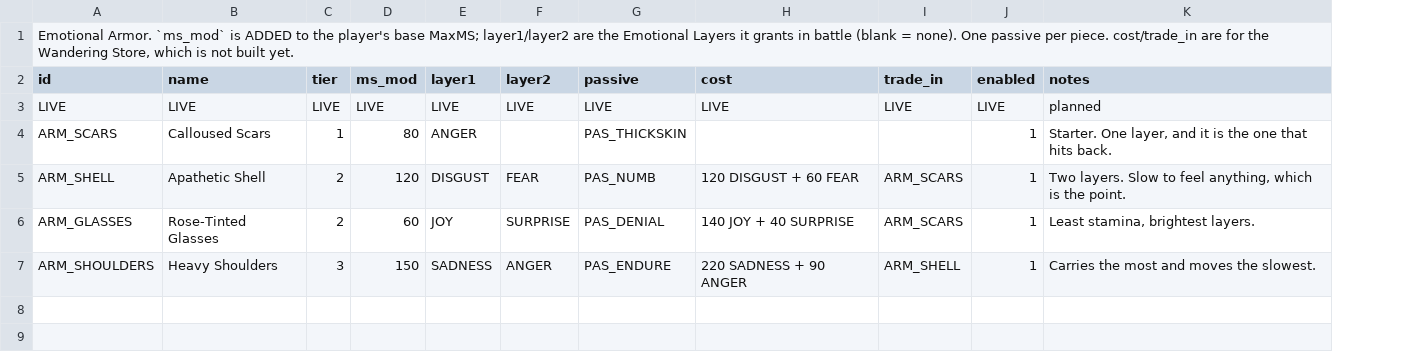
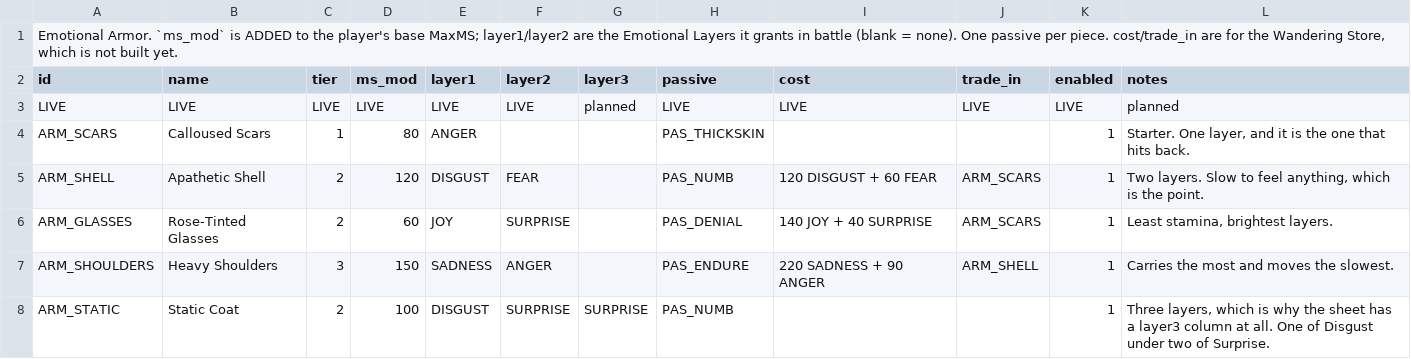
Before and after one commit to adoxtnw/AdoxTNWCreativeGym, a CSV file: shared/config/csv/battle-system-config - armor.csv, drawn as a sheet; the diff names each change by its address in the sheet, - before the commit and + after, or states it on an @@ line.

```diff
--- a/shared/config/csv/battle-system-config - armor.csv
+++ b/shared/config/csv/battle-system-config - armor.csv
+column G (layer3), row 3: planned
+row 8: ARM_STATIC | Static Coat | 2 | 100 | DISGUST | SURPRISE | SURPRISE | PAS_NUMB |  |  | 1 | Three layers, which is why the sheet has a layer3 column at all. One of Disgust under two of Surprise.
```
Also changed, not shown: shared/config/csv/battle-system-config - abilities.csv, shared/config/csv/battle-system-config - loadouts.csv, 21 other files.
